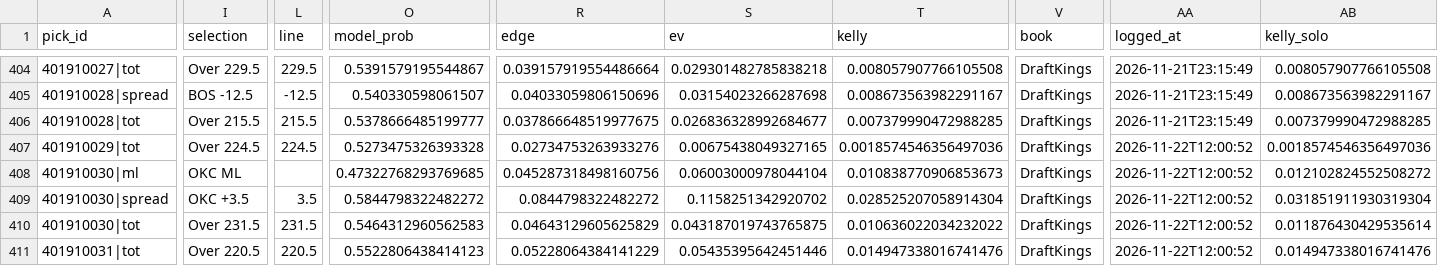
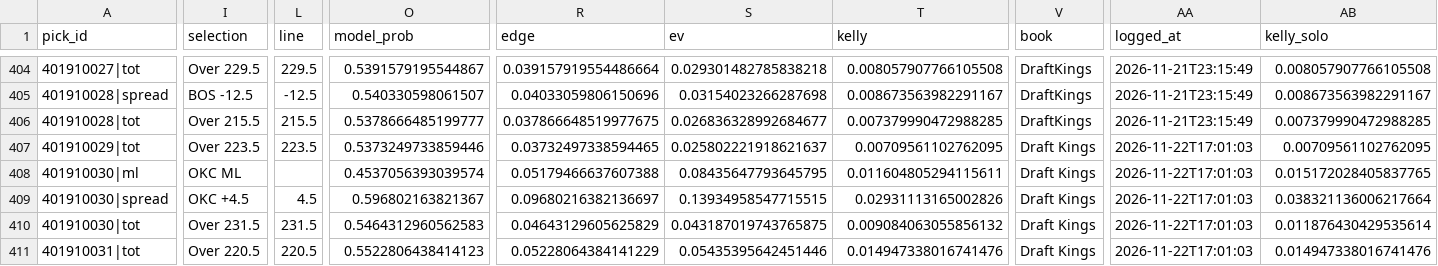
Before and after one commit to quintonmwilson/nba-model, a CSV file: model/picks.csv, drawn as a sheet; only a part is shown, gaps mark what is left out; the diff covers the shown part only; the diff names each change by its address in the sheet, - before the commit and + after, or states it on an @@ line.

```diff
--- a/model/picks.csv
+++ b/model/picks.csv
-I407 (selection): Over 224.5
+I407 (selection): Over 223.5
-L407 (line): 224.5
+L407 (line): 223.5
-O407 (model_prob): 0.5273475326393328
+O407 (model_prob): 0.5373249733859446
-R407 (edge): 0.02734753263933276
+R407 (edge): 0.03732497338594465
-S407 (ev): 0.00675438049327165
+S407 (ev): 0.025802221918621637
-T407 (kelly): 0.0018574546356497036
+T407 (kelly): 0.00709561102762095
-V407:V411 (book): DraftKings
+V407:V411 (book): Draft Kings
-AA407:AA411 (logged_at): 2026-11-22T12:00:52
+AA407:AA411 (logged_at): 2026-11-22T17:01:03
-AB407 (kelly_solo): 0.0018574546356497036
+AB407 (kelly_solo): 0.00709561102762095
-O408 (model_prob): 0.47322768293769685
+O408 (model_prob): 0.4537056393039574
-R408 (edge): 0.045287318498160756
+R408 (edge): 0.05179466637607388
-S408 (ev): 0.06003000978044104
+S408 (ev): 0.08435647793645795
-T408 (kelly): 0.010838770906853673
+T408 (kelly): 0.011604805294115611
-AB408 (kelly_solo): 0.012102824552508272
+AB408 (kelly_solo): 0.015172028405837765
-I409 (selection): OKC +3.5
+I409 (selection): OKC +4.5
-L409 (line): 3.5
+L409 (line): 4.5
-O409 (model_prob): 0.5844798322482272
+O409 (model_prob): 0.596802163821367
-R409 (edge): 0.0844798322482272
+R409 (edge): 0.09680216382136697
-S409 (ev): 0.1158251342920702
+S409 (ev): 0.13934958547715515
-T409 (kelly): 0.028525207058914304
+T409 (kelly): 0.02931113165002826
-AB409 (kelly_solo): 0.031851911930319304
+AB409 (kelly_solo): 0.038321136006217664
-T410 (kelly): 0.010636022034232022
+T410 (kelly): 0.009084063055856132
```
Also changed, not shown: 49 edited cells elsewhere in this file, model/prediction_log.csv, 5 other files.
